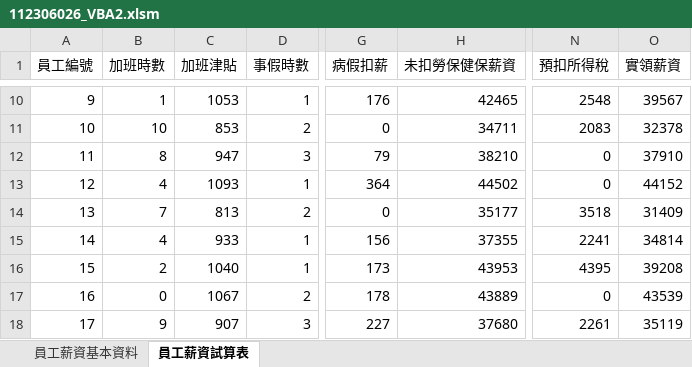
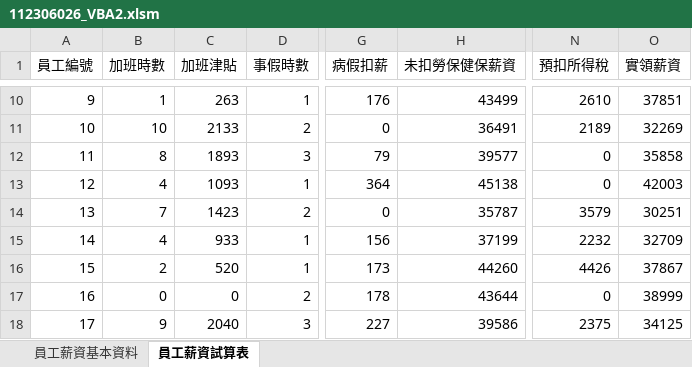
Before and after one commit to wijinzo/Hw4, an Excel workbook: 112306026_VBA2.xlsm, sheet 員工薪資試算表, drawn as a sheet; only a part is shown, gaps mark what is left out; values as stored, in another font and other column widths than the file's, no borders; the diff covers the shown part only; the diff names each change by its address in the sheet, - before the commit and + after, or states it on an @@ line.

```diff
--- a/112306026_VBA2.xlsm (sheet 員工薪資試算表)
+++ b/112306026_VBA2.xlsm (sheet 員工薪資試算表)
-C10 (加班津貼): 1053
+C10 (加班津貼): 263
-H10 (未扣勞保健保薪資): 42465
+H10 (未扣勞保健保薪資): 43499
-N10 (預扣所得稅): 2548
+N10 (預扣所得稅): 2610
-O10 (實領薪資): 39567
+O10 (實領薪資): 37851
-C11 (加班津貼): 853
+C11 (加班津貼): 2133
-H11 (未扣勞保健保薪資): 34711
+H11 (未扣勞保健保薪資): 36491
-N11 (預扣所得稅): 2083
+N11 (預扣所得稅): 2189
-O11 (實領薪資): 32378
+O11 (實領薪資): 32269
-C12 (加班津貼): 947
+C12 (加班津貼): 1893
-H12 (未扣勞保健保薪資): 38210
+H12 (未扣勞保健保薪資): 39577
-O12 (實領薪資): 37910
+O12 (實領薪資): 35858
-H13 (未扣勞保健保薪資): 44502
+H13 (未扣勞保健保薪資): 45138
-O13 (實領薪資): 44152
+O13 (實領薪資): 42003
-C14 (加班津貼): 813
+C14 (加班津貼): 1423
-H14 (未扣勞保健保薪資): 35177
+H14 (未扣勞保健保薪資): 35787
-N14 (預扣所得稅): 3518
+N14 (預扣所得稅): 3579
-O14 (實領薪資): 31409
+O14 (實領薪資): 30251
-H15 (未扣勞保健保薪資): 37355
+H15 (未扣勞保健保薪資): 37199
-N15 (預扣所得稅): 2241
+N15 (預扣所得稅): 2232
-O15 (實領薪資): 34814
+O15 (實領薪資): 32709
-C16 (加班津貼): 1040
+C16 (加班津貼): 520
-H16 (未扣勞保健保薪資): 43953
+H16 (未扣勞保健保薪資): 44260
-N16 (預扣所得稅): 4395
+N16 (預扣所得稅): 4426
-O16 (實領薪資): 39208
+O16 (實領薪資): 37867
-C17 (加班津貼): 1067
+C17 (加班津貼): 0
-H17 (未扣勞保健保薪資): 43889
+H17 (未扣勞保健保薪資): 43644
-O17 (實領薪資): 43539
+O17 (實領薪資): 38999
-C18 (加班津貼): 907
+C18 (加班津貼): 2040
-H18 (未扣勞保健保薪資): 37680
+H18 (未扣勞保健保薪資): 39586
-N18 (預扣所得稅): 2261
+N18 (預扣所得稅): 2375
-O18 (實領薪資): 35119
+O18 (實領薪資): 34125
```
Also changed, not shown: 76 edited cells elsewhere in this sheet, sheet 員工薪資基本資料.
